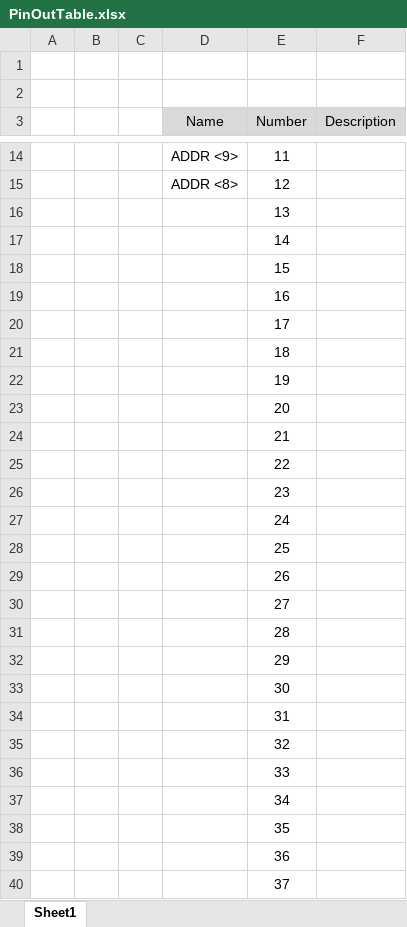
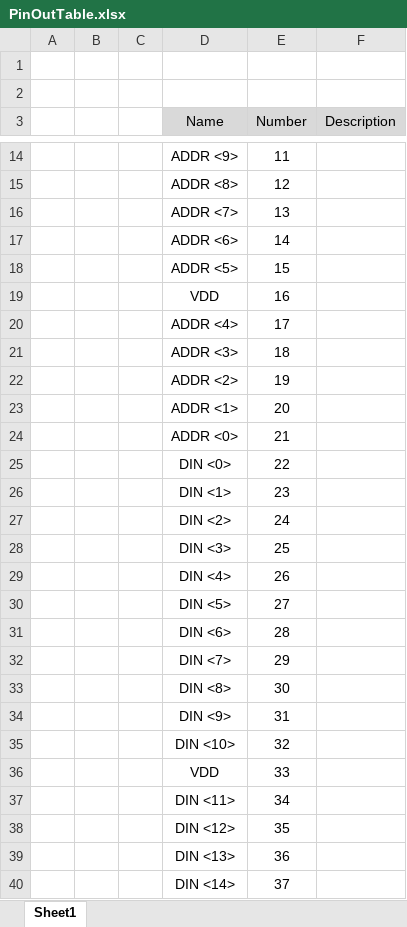
Before and after one commit to tjgray04/ECE6710_06, an Excel workbook: Documents/Final Documentation/Chip Data Sheet/PinOutTable.xlsx, sheet Sheet1, drawn as a sheet; only a part is shown, gaps mark what is left out; values as stored, in another font and other column widths than the file's, no borders; the diff covers the shown part only; the diff names each change by its address in the sheet, - before the commit and + after, or states it on an @@ line.

```diff
--- a/Documents/Final Documentation/Chip Data Sheet/PinOutTable.xlsx (sheet Sheet1)
+++ b/Documents/Final Documentation/Chip Data Sheet/PinOutTable.xlsx (sheet Sheet1)
-D16 (Name): (empty)
+D16 (Name): ADDR <7>
-D17 (Name): (empty)
+D17 (Name): ADDR <6>
-D18 (Name): (empty)
+D18 (Name): ADDR <5>
-D19 (Name): (empty)
+D19 (Name): VDD
-D20 (Name): (empty)
+D20 (Name): ADDR <4>
-D21 (Name): (empty)
+D21 (Name): ADDR <3>
-D22 (Name): (empty)
+D22 (Name): ADDR <2>
-D23 (Name): (empty)
+D23 (Name): ADDR <1>
-D24 (Name): (empty)
+D24 (Name): ADDR <0>
-D25 (Name): (empty)
+D25 (Name): DIN <0>
-D26 (Name): (empty)
+D26 (Name): DIN <1>
-D27 (Name): (empty)
+D27 (Name): DIN <2>
-D28 (Name): (empty)
+D28 (Name): DIN <3>
-D29 (Name): (empty)
+D29 (Name): DIN <4>
-D30 (Name): (empty)
+D30 (Name): DIN <5>
-D31 (Name): (empty)
+D31 (Name): DIN <6>
-D32 (Name): (empty)
+D32 (Name): DIN <7>
-D33 (Name): (empty)
+D33 (Name): DIN <8>
-D34 (Name): (empty)
+D34 (Name): DIN <9>
-D35 (Name): (empty)
+D35 (Name): DIN <10>
-D36 (Name): (empty)
+D36 (Name): VDD
-D37 (Name): (empty)
+D37 (Name): DIN <11>
-D38 (Name): (empty)
+D38 (Name): DIN <12>
-D39 (Name): (empty)
+D39 (Name): DIN <13>
-D40 (Name): (empty)
+D40 (Name): DIN <14>
```
Also changed, not shown: 47 edited cells elsewhere in this sheet, 37 other files.
